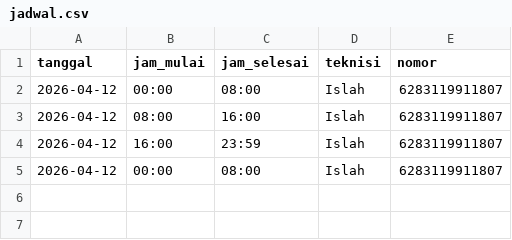
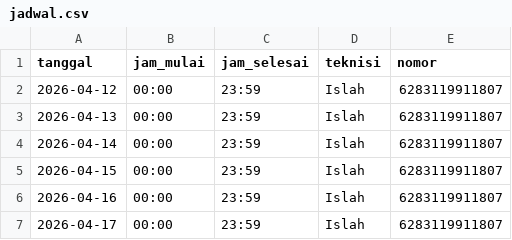
Before and after one commit to islahulanwar/SPKLU_NDNTB, a CSV file: jadwal.csv, drawn as a sheet.

Commit message:
Update jadwal.csv

```diff
--- a/jadwal.csv
+++ b/jadwal.csv
@@ -1,5 +1,7 @@
 tanggal,jam_mulai,jam_selesai,teknisi,nomor
-2026-04-12,00:00,08:00,Islah,6283119911807
-2026-04-12,08:00,16:00,Islah,6283119911807
-2026-04-12,16:00,23:59,Islah,6283119911807
-2026-04-12,00:00,08:00,Islah,6283119911807
+2026-04-12,00:00,23:59,Islah,6283119911807
+2026-04-13,00:00,23:59,Islah,6283119911807
+2026-04-14,00:00,23:59,Islah,6283119911807
+2026-04-15,00:00,23:59,Islah,6283119911807
+2026-04-16,00:00,23:59,Islah,6283119911807
+2026-04-17,00:00,23:59,Islah,6283119911807
```
